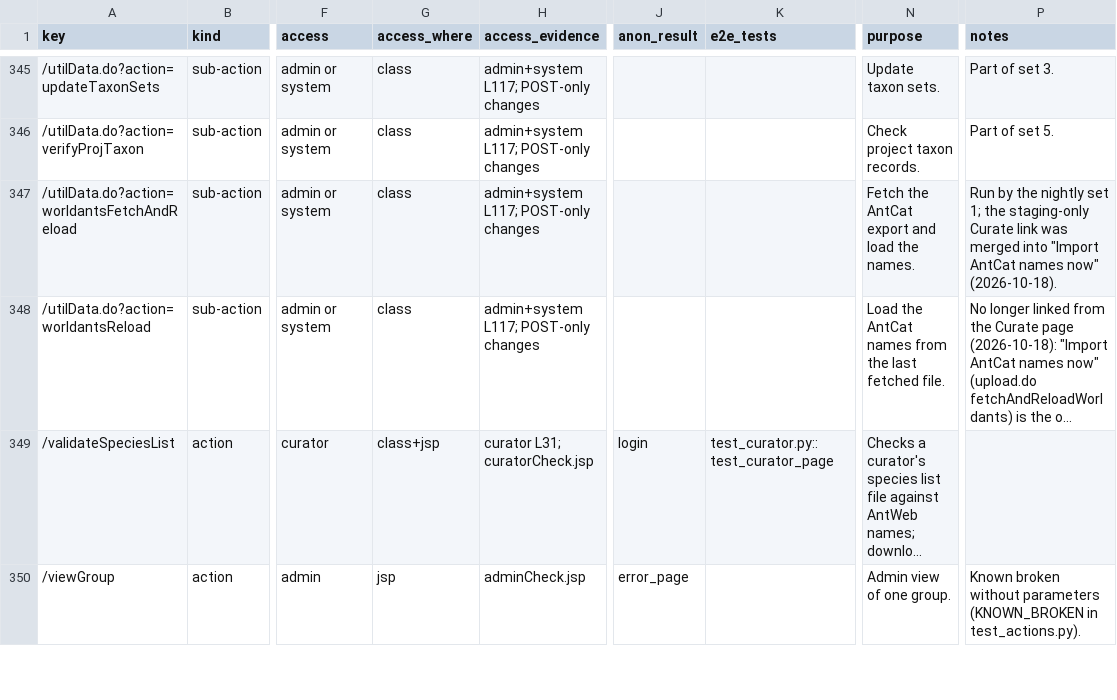
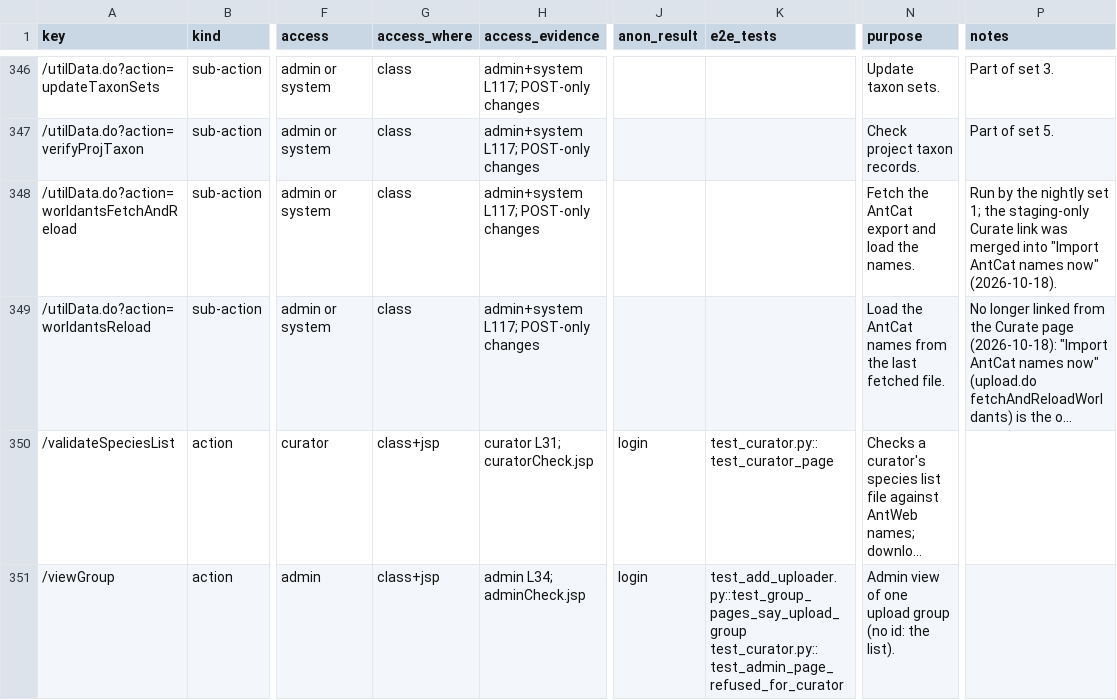
Before and after one commit to calacademy-research/antweb, a CSV file: docs/catalog/actions.csv, drawn as a sheet; only a part is shown, gaps mark what is left out; long unchanged cells end in …; addresses are those after the commit; the diff covers the shown part only; the diff names each change by its address in the sheet, - before the commit and + after, or states it on an @@ line.

```diff
--- a/docs/catalog/actions.csv
+++ b/docs/catalog/actions.csv
-G351 (access_where): jsp
+G351 (access_where): class+jsp
-H351 (access_evidence): adminCheck.jsp
+H351 (access_evidence): admin L34; adminCheck.jsp
-J351 (anon_result): error_page
+J351 (anon_result): login
-K351 (e2e_tests): (empty)
+K351 (e2e_tests): test_add_uploader.py::test_group_pages_say_upload_group test_curator.py::test_admin_page_refused_for_curator
-N351 (purpose): Admin view of one group.
+N351 (purpose): Admin view of one upload group (no id: the list).
-P351 (notes): Known broken without parameters (KNOWN_BROKEN in test_actions.py).
+P351 (notes): (empty)
```
Also changed, not shown: 1 added row and 11 edited cells elsewhere in this file, 33 other files.
